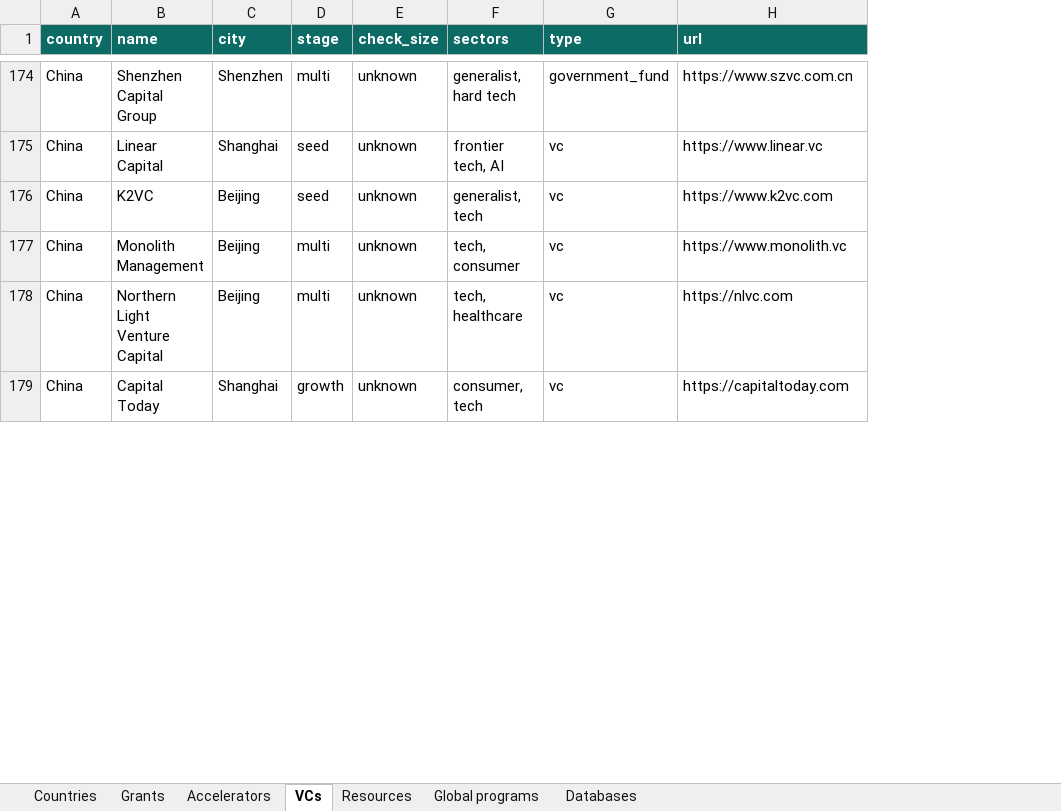
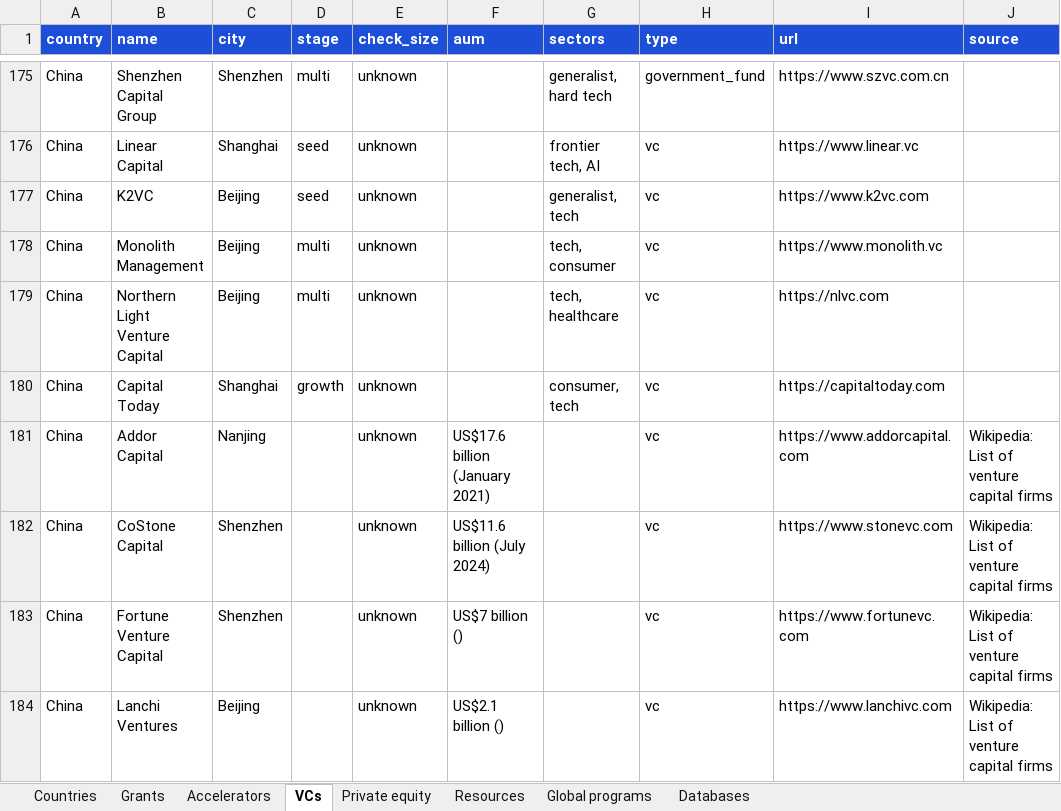
Before and after one commit to FrozenFishe/openstartup, an Excel workbook: data/openstartup.xlsx, sheet VCs, drawn as a sheet; only a part is shown, gaps mark what is left out; values as stored, in another font and other column widths than the file's, no borders; addresses are those after the commit; the diff covers the shown part only; the diff names each change by its address in the sheet, - before the commit and + after, or states it on an @@ line.

```diff
--- a/data/openstartup.xlsx (sheet VCs)
+++ b/data/openstartup.xlsx (sheet VCs)
+sheet tab: Private equity
+column F (aum), empty
+column J (source), empty
-A1:E1 fill: #0D6B66
+A1:E1 fill: #1D4ED8
-G1:I1 fill: #0D6B66
+G1:I1 fill: #1D4ED8
+row 181: China | Addor Capital | Nanjing |  | unknown | US$17.6 billion (January 2021) |  | vc | https://www.addorcapital.com | Wikipedia: List of venture capital firms
+row 182: China | CoStone Capital | Shenzhen |  | unknown | US$11.6 billion (July 2024) |  | vc | https://www.stonevc.com | Wikipedia: List of venture capital firms
+row 183: China | Fortune Venture Capital | Shenzhen |  | unknown | US$7 billion () |  | vc | https://www.fortunevc.com | Wikipedia: List of venture capital firms
+row 184: China | Lanchi Ventures | Beijing |  | unknown | US$2.1 billion () |  | vc | https://www.lanchivc.com | Wikipedia: List of venture capital firms
```
Also changed, not shown: 110 added rows elsewhere in this sheet, sheet Countries, sheet Global programs, sheet Accelerators, sheet Grants, sheet Databases, sheet Resources, docs/data/openstartup.xlsx, 19 other files.
